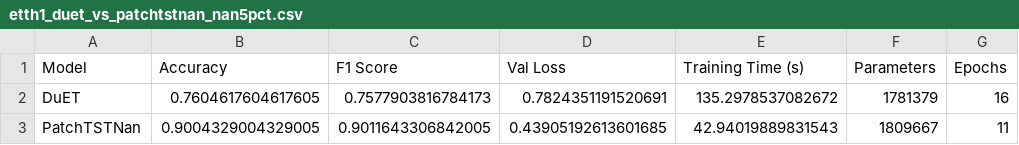
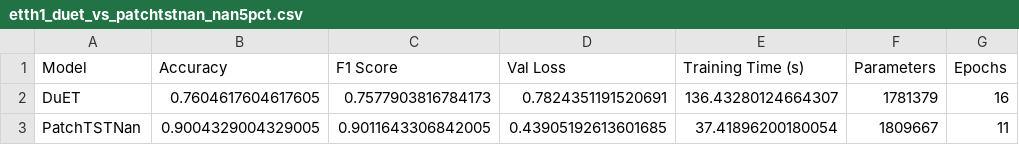
Before and after one commit to kailukowiak/TREA-C, a CSV file: etth1_duet_vs_patchtstnan_nan5pct.csv, drawn as a sheet.

```diff
--- a/etth1_duet_vs_patchtstnan_nan5pct.csv
+++ b/etth1_duet_vs_patchtstnan_nan5pct.csv
@@ -1,3 +1,3 @@
 Model,Accuracy,F1 Score,Val Loss,Training Time (s),Parameters,Epochs
-DuET,0.7604617604617605,0.7577903816784173,0.7824351191520691,135.2978537082672,1781379,16
-PatchTSTNan,0.9004329004329005,0.9011643306842005,0.43905192613601685,42.94019889831543,1809667,11
+DuET,0.7604617604617605,0.7577903816784173,0.7824351191520691,136.43280124664307,1781379,16
+PatchTSTNan,0.9004329004329005,0.9011643306842005,0.43905192613601685,37.41896200180054,1809667,11
```
Also changed, not shown: 12 other files.
